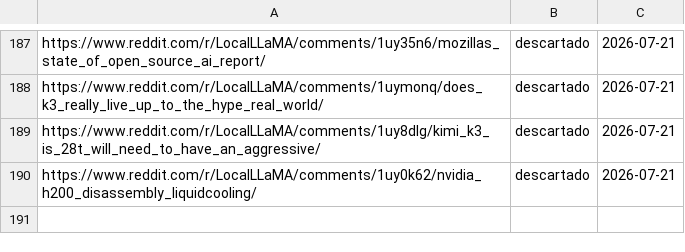
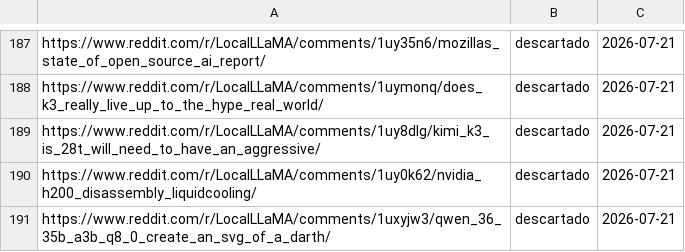
Before and after one commit to proyectotestbuk/radar-ia, a TSV file: docs/estado.tsv, drawn as a sheet; only a part is shown, gaps mark what is left out; the diff names each change by its address in the sheet, - before the commit and + after, or states it on an @@ line.

Commit message:
estado: 2026-07-21 10:36

```diff
--- a/docs/estado.tsv
+++ b/docs/estado.tsv
+row 191: https://www.reddit.com/r/LocalLLaMA/comments/1uxyjw3/qwen_36_35b_a3b_q8_0_create_an_svg_of_a_darth/ | descartado | 2026-07-21
```
